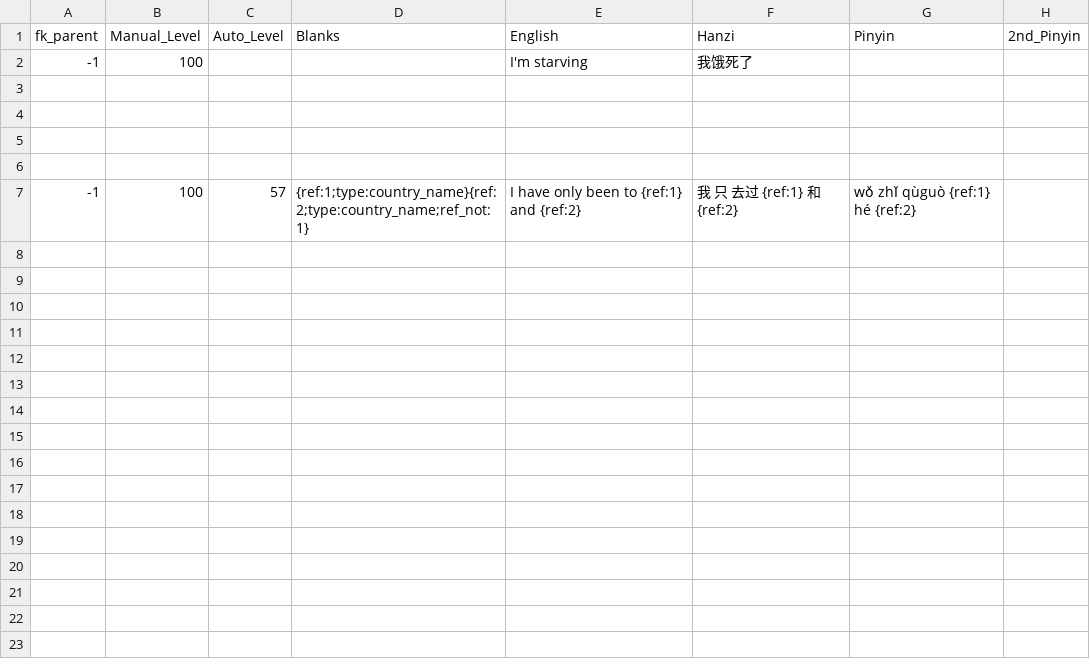
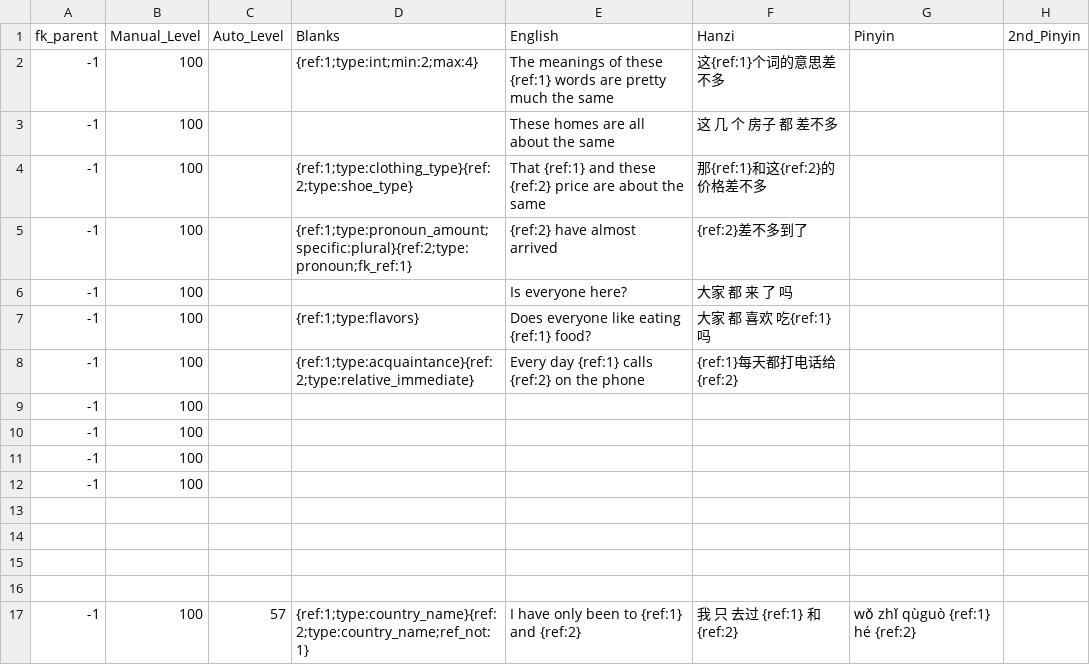
Before and after one commit to JasonFaas/mandarin-translations-sql-creation, a CSV file: data_raw/output/0021_grammar_a2_adverbs_incomplete.csv, drawn as a sheet.

```diff
--- a/data_raw/output/0021_grammar_a2_adverbs_incomplete.csv
+++ b/data_raw/output/0021_grammar_a2_adverbs_incomplete.csv
@@ -1,3 +1,13 @@
 fk_parent,Manual_Level,Auto_Level,Blanks,English,Hanzi,Pinyin,2nd_Pinyin
--1,100,,,I'm starving,我饿死了,
+-1,100,,{ref:1;type:int;min:2;max:4},The meanings of these {ref:1} words are pretty much the same,这{ref:1}个词的意思差不多,
+-1,100,,,These homes are all about the same,这 几 个 房子 都 差不多,
+-1,100,,{ref:1;type:clothing_type}{ref:2;type:shoe_type},That {ref:1} and these {ref:2} price are about the same,那{ref:1}和这{ref:2}的价格差不多,
+-1,100,,{ref:1;type:pronoun_amount;specific:plural}{ref:2;type:pronoun;fk_ref:1},{ref:2} have almost arrived,{ref:2}差不多到了,
+-1,100,,,Is everyone here?,大家 都 来 了 吗,
+-1,100,,{ref:1;type:flavors},Does everyone like eating {ref:1} food?,大家 都 喜欢 吃{ref:1} 吗,
+-1,100,,{ref:1;type:acquaintance}{ref:2;type:relative_immediate},Every day {ref:1} calls {ref:2} on the phone,{ref:1}每天都打电话给{ref:2},
+-1,100,,,,,
+-1,100,,,,,
+-1,100,,,,,
+-1,100,,,,,
 
```
Also changed, not shown: data_raw/output/0000_translations.csv, data_raw/output/7115_relative_distant.csv.
